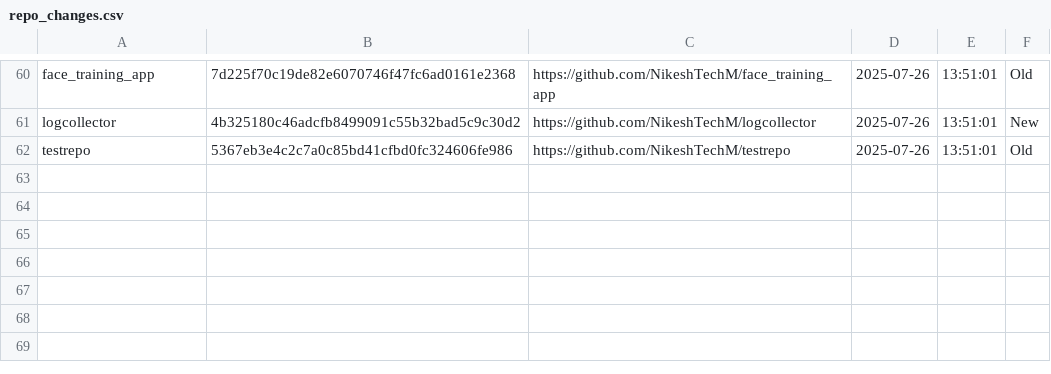
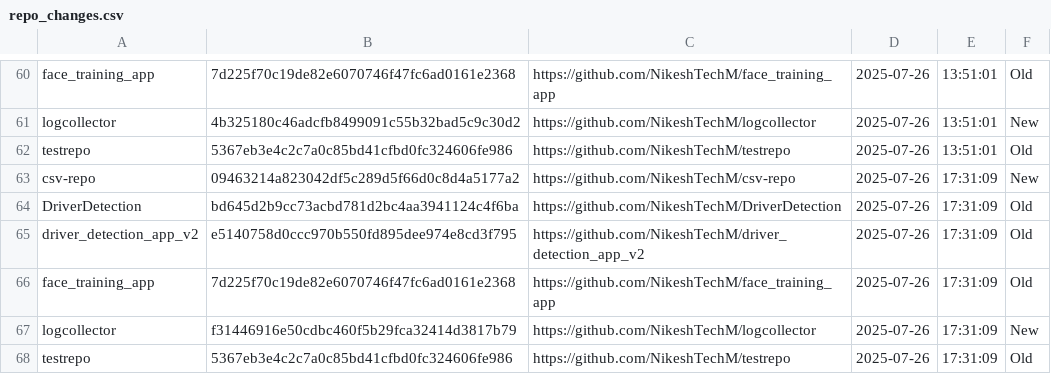
Before and after one commit to NikeshTechM/csv-repo, a CSV file: repo_changes.csv, drawn as a sheet; only a part is shown, gaps mark what is left out.

Commit message:
Repo status update on 2025-07-26

```diff
--- a/repo_changes.csv
+++ b/repo_changes.csv
@@ -62 +62,7 @@ logcollector,4b325180c46adcfb8499091c55b32bad5c9c30d2,https://github.com/NikeshT
 testrepo,5367eb3e4c2c7a0c85bd41cfbd0fc324606fe986,https://github.com/NikeshTechM/testrepo,2025-07-26,13:51:01,Old
+csv-repo,09463214a823042df5c289d5f66d0c8d4a5177a2,https://github.com/NikeshTechM/csv-repo,2025-07-26,17:31:09,New
+DriverDetection,bd645d2b9cc73acbd781d2bc4aa3941124c4f6ba,https://github.com/NikeshTechM/DriverDetection,2025-07-26,17:31:09,Old
+driver_detection_app_v2,e5140758d0ccc970b550fd895dee974e8cd3f795,https://github.com/NikeshTechM/driver_detection_app_v2,2025-07-26,17:31:09,Old
+face_training_app,7d225f70c19de82e6070746f47fc6ad0161e2368,https://github.com/NikeshTechM/face_training_app,2025-07-26,17:31:09,Old
+logcollector,f31446916e50cdbc460f5b29fca32414d3817b79,https://github.com/NikeshTechM/logcollector,2025-07-26,17:31:09,New
+testrepo,5367eb3e4c2c7a0c85bd41cfbd0fc324606fe986,https://github.com/NikeshTechM/testrepo,2025-07-26,17:31:09,Old
```
